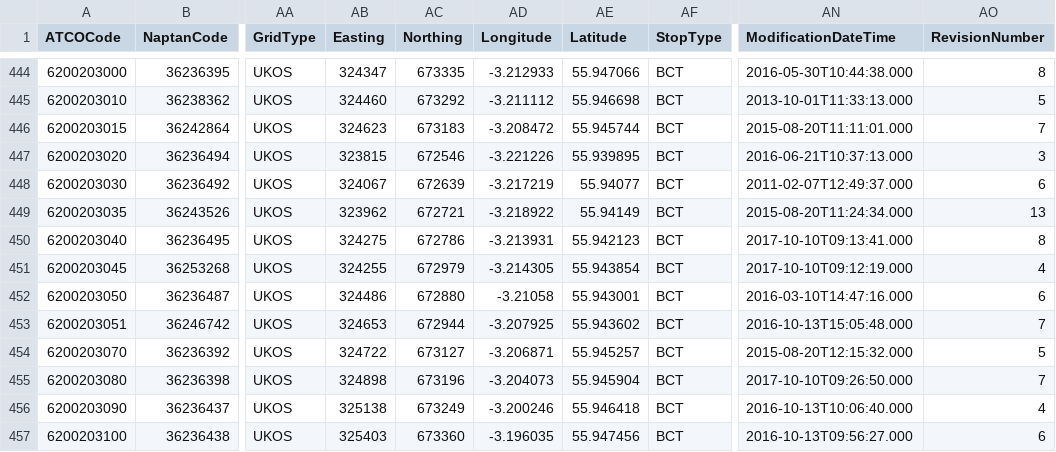
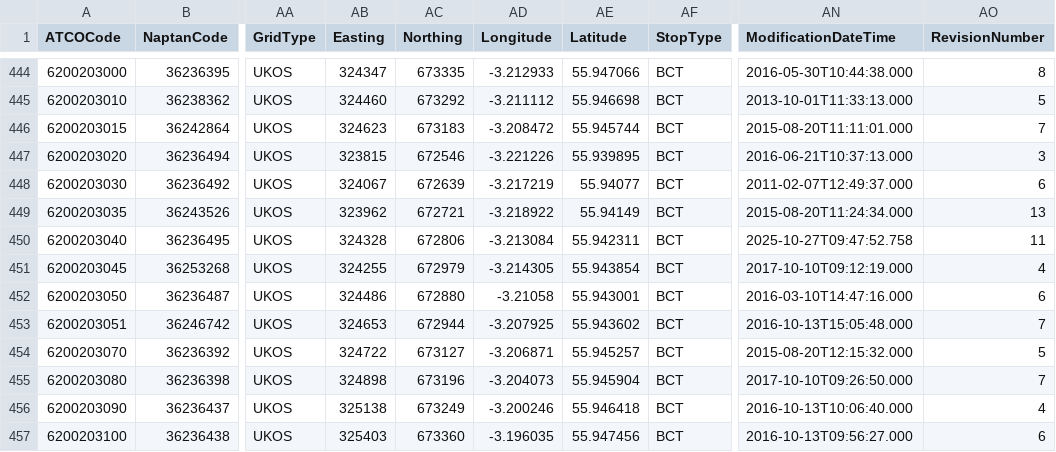
Before and after one commit to ldjb/naptan-nptg-history, a CSV file: 620Stops.csv, drawn as a sheet; only a part is shown, gaps mark what is left out; the diff names each change by its address in the sheet, - before the commit and + after, or states it on an @@ line.

```diff
--- a/620Stops.csv
+++ b/620Stops.csv
-AB450 (Easting): 324275
+AB450 (Easting): 324328
-AC450 (Northing): 672786
+AC450 (Northing): 672806
-AD450 (Longitude): -3.213931
+AD450 (Longitude): -3.213084
-AE450 (Latitude): 55.942123
+AE450 (Latitude): 55.942311
-AN450 (ModificationDateTime): 2017-10-10T09:13:41.000
+AN450 (ModificationDateTime): 2025-10-27T09:47:52.758
-AO450 (RevisionNumber): 8
+AO450 (RevisionNumber): 11
```
Also changed, not shown: 420Stops.csv, 581Stops.csv, 7 other files.
